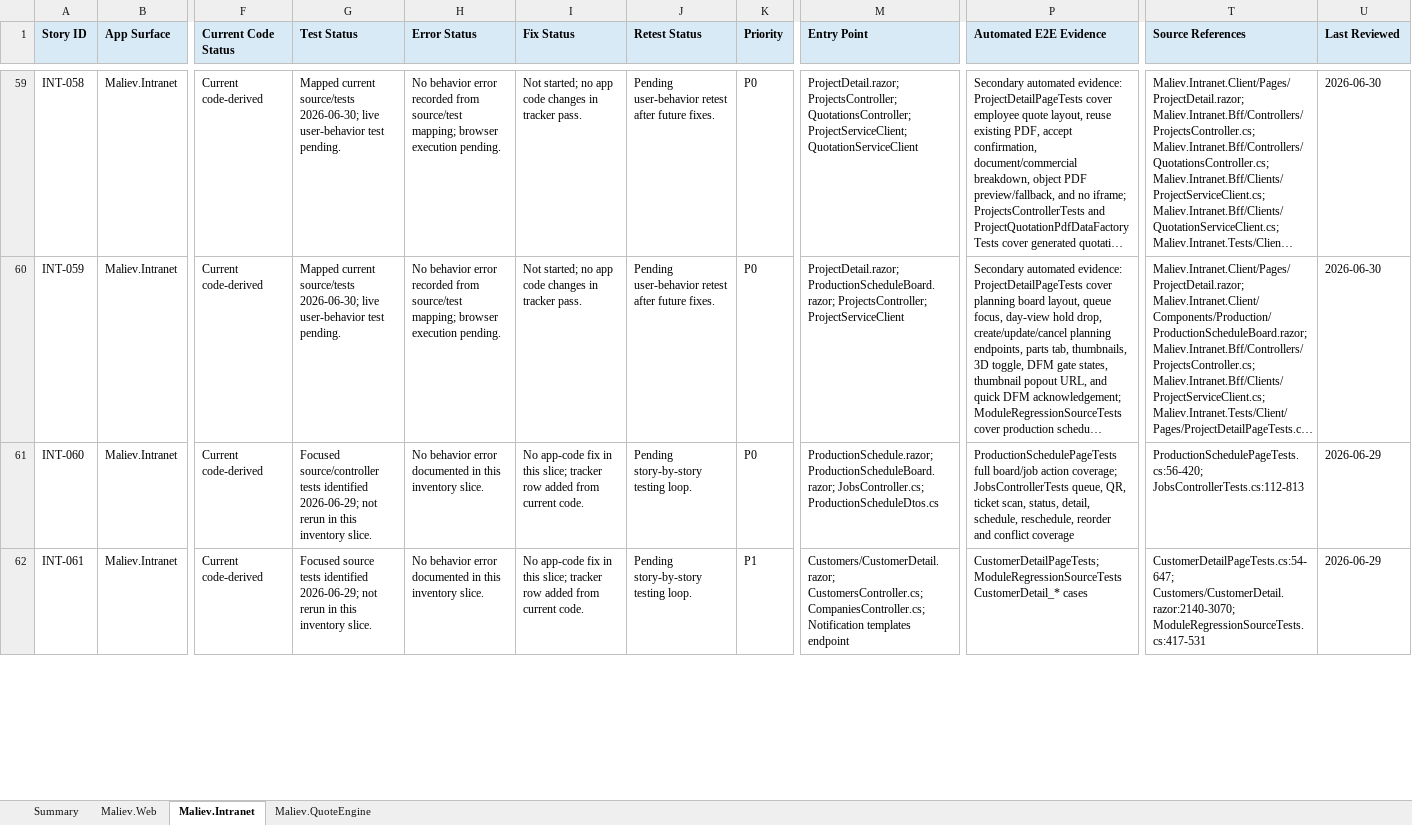
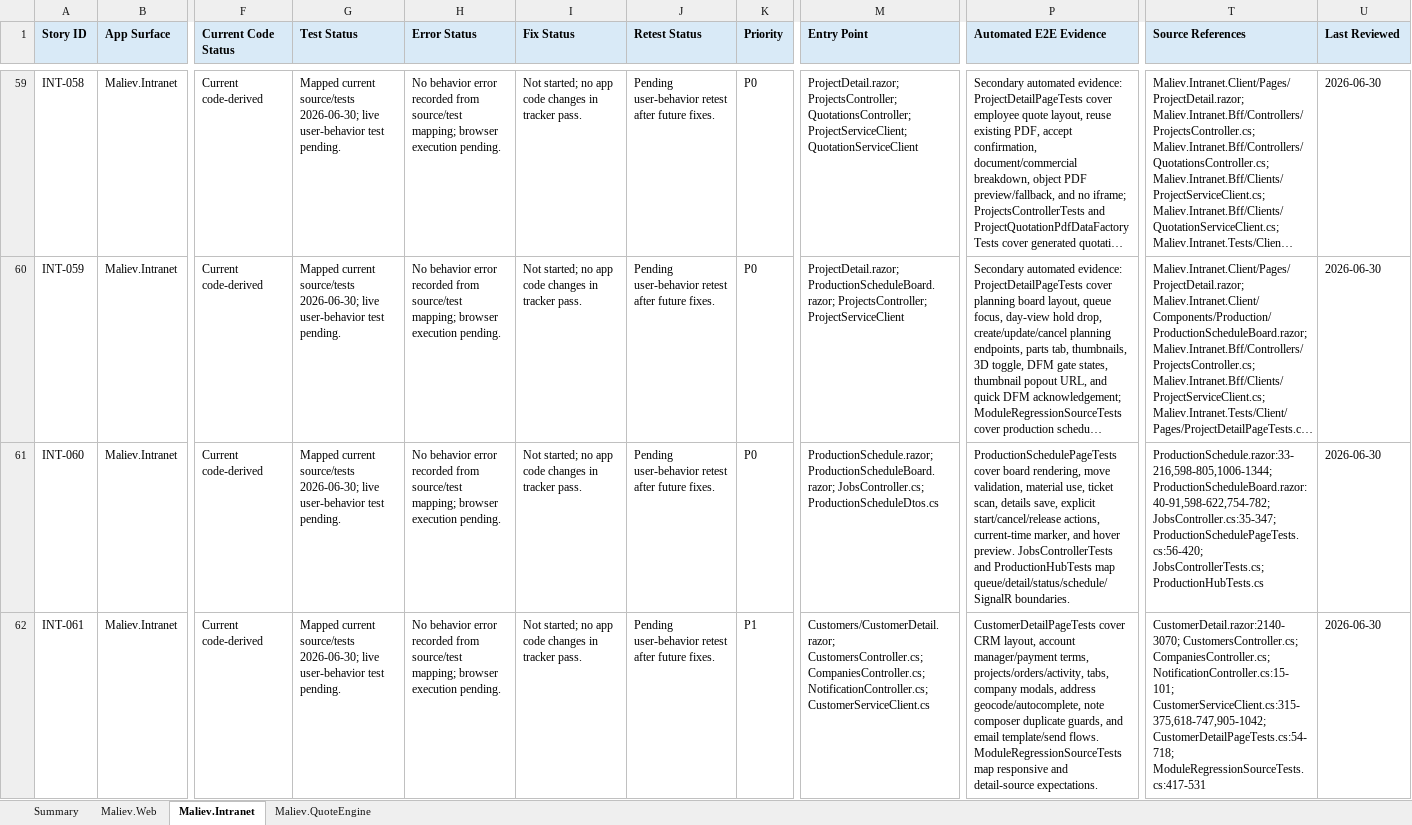
Before and after one commit to MALIEV-Co-Ltd/Maliev.Aspire, an Excel workbook: docs/maliev-feature-user-story-status.xlsx, sheet Maliev.Intranet, drawn as a sheet; only a part is shown, gaps mark what is left out; long unchanged cells end in …; values as stored, in another font and other column widths than the file's, no borders; table styles not drawn; the diff covers the shown part only; the diff names each change by its address in the sheet, - before the commit and + after, or states it on an @@ line.

Commit message:
Refresh Intranet production CRM tracker rows

```diff
--- a/docs/maliev-feature-user-story-status.xlsx (sheet Maliev.Intranet)
+++ b/docs/maliev-feature-user-story-status.xlsx (sheet Maliev.Intranet)
-G61 (Test Status): Focused source/controller tests identified 2026-06-29; not rerun in this inventory slice.
+G61 (Test Status): Mapped current source/tests 2026-06-30; live user-behavior test pending.
-H61:H62 (Error Status): …behavior error documented in this inventory slice.
+H61:H62 (Error Status): …behavior error recorded from source/test mapping; browser execution pending.
-I61:I62 (Fix Status): No app-code fix in this slice; tracker row added from current code.
+I61:I62 (Fix Status): Not started; no app code changes in tracker pass.
-J61:J62 (Retest Status): Pending story-by-story testing loop.
+J61:J62 (Retest Status): Pending user-behavior retest after future fixes.
-P61 (Automated E2E Evidence): ProductionSchedulePageTests full board/job action coverage; JobsControllerTests queue, QR, ticket scan, status, detail, schedule, reschedule, reorder and conflict coverage
+P61 (Automated E2E Evidence): ProductionSchedulePageTests cover board rendering, move validation, material use, ticket scan, details save, explicit start/cancel/release actions, current-time marker, and hover preview. JobsControllerTests and ProductionHubTests map queue/detail/status/schedule/SignalR boundaries.
-T61 (Source References): ProductionSchedulePageTests.cs:56-420; JobsControllerTests.cs:112-813
+T61 (Source References): ProductionSchedule.razor:33-216,598-805,1006-1344; ProductionScheduleBoard.razor:40-91,598-622,754-782; JobsController.cs:35-347; ProductionSchedulePageTests.cs:56-420; JobsControllerTests.cs; ProductionHubTests.cs
-U61:U62 (Last Reviewed): 2026-06-29
+U61:U62 (Last Reviewed): 2026-06-30
-G62 (Test Status): Focused source tests identified 2026-06-29; not rerun in this inventory slice.
+G62 (Test Status): Mapped current source/tests 2026-06-30; live user-behavior test pending.
-M62 (Entry Point): …CustomersController.cs; CompaniesController.cs; Notification templates endpoint
+M62 (Entry Point): …CustomersController.cs; CompaniesController.cs; NotificationController.cs; CustomerServiceClient.cs
-P62 (Automated E2E Evidence): CustomerDetailPageTests; ModuleRegressionSourceTests CustomerDetail_* cases
+P62 (Automated E2E Evidence): CustomerDetailPageTests cover CRM layout, account manager/payment terms, projects/orders/activity, tabs, company modals, address geocode/autocomplete, note composer duplicate guards, and email template/send flows. ModuleRegressionSourceTests map responsive and detail-source expectations.
-T62 (Source References): CustomerDetailPageTests.cs:54-647; Customers/CustomerDetail.razor:2140-3070; ModuleRegressionSourceTests.cs:417-531
+T62 (Source References): CustomerDetail.razor:2140-3070; CustomersController.cs; CompaniesController.cs; NotificationController.cs:15-101; CustomerServiceClient.cs:315-375,618-747,905-1042; CustomerDetailPageTests.cs:54-718; ModuleRegressionSourceTests.cs:417-531
```
Also changed, not shown: 31 edited cells elsewhere in this sheet.
